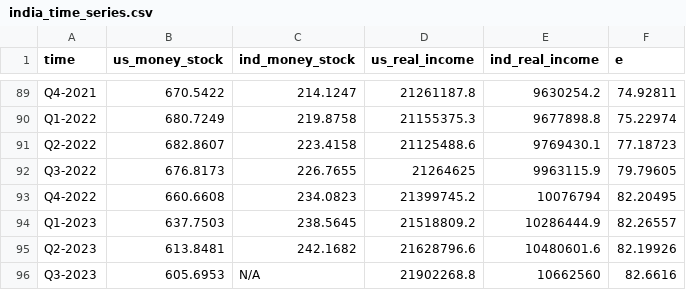
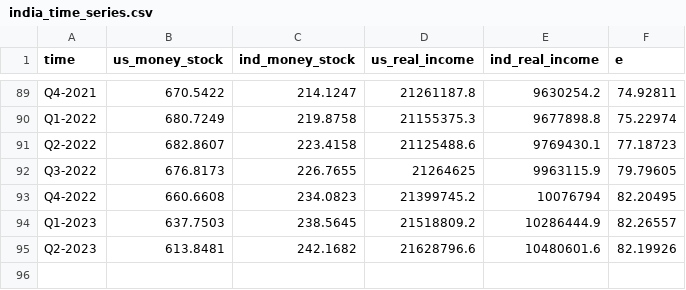
Before and after one commit to rishabh-mandayam/Exchange-Rate-Predictability, a CSV file: cleaned_data/new/india_time_series.csv, drawn as a sheet; only a part is shown, gaps mark what is left out.

```diff
--- a/cleaned_data/new/india_time_series.csv
+++ b/cleaned_data/new/india_time_series.csv
@@ -95,2 +95 @@ Q1-2023,637.7503,238.5645,21518809.2,10286444.9,82.26557
 Q2-2023,613.8481,242.1682,21628796.6,10480601.6,82.19926
-Q3-2023,605.6953,N/A,21902268.8,10662560,82.6616
```
Also changed, not shown: cleaned_data/new/canada_time_series.csv, 2 other files.
